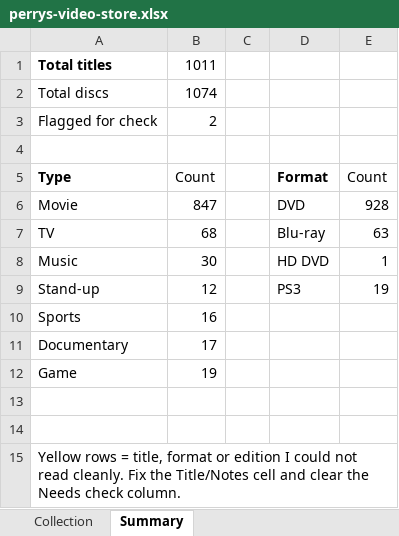
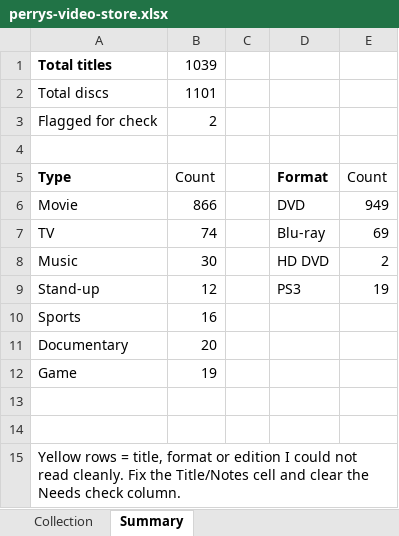
Before and after one commit to mitch-gifbbb/videostore, an Excel workbook: perrys-video-store.xlsx, sheet Summary, drawn as a sheet; values as stored, in another font and other column widths than the file's, no borders; the diff names each change by its address in the sheet, - before the commit and + after, or states it on an @@ line.

```diff
--- a/perrys-video-store.xlsx (sheet Summary)
+++ b/perrys-video-store.xlsx (sheet Summary)
-B1: 1011
+B1: 1039
-B2: 1074
+B2: 1101
-B6: 847
+B6: 866
-E6: 928
+E6: 949
-B7: 68
+B7: 74
-E7: 63
+E7: 69
-E8: 1
+E8: 2
-B11: 17
+B11: 20
```
Also changed, not shown: sheet Collection, 2 other files.
